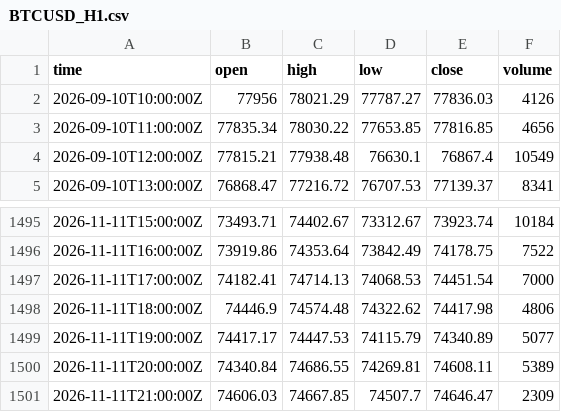
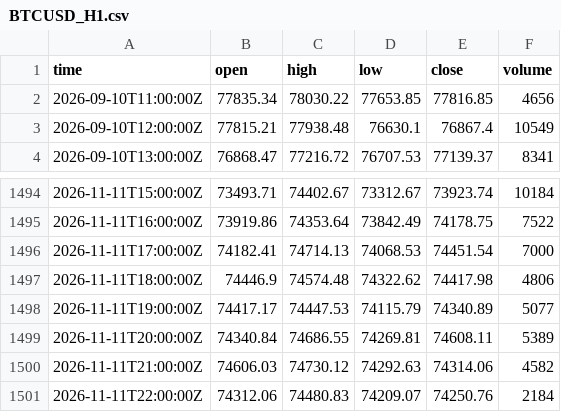
Before and after one commit to mintandmos-cell/tradinglab, a CSV file: data/exness/recent/BTCUSD_H1.csv, drawn as a sheet; only a part is shown, gaps mark what is left out.

Commit message:
pc: recent Exness bars [skip ci]

```diff
--- a/data/exness/recent/BTCUSD_H1.csv
+++ b/data/exness/recent/BTCUSD_H1.csv
@@ -1,3 +1,2 @@
 time,open,high,low,close,volume
-2026-09-10T10:00:00Z,77956,78021.29,77787.27,77836.03,4126
 2026-09-10T11:00:00Z,77835.34,78030.22,77653.85,77816.85,4656
@@ -1500,2 +1499,3 @@ time,open,high,low,close,volume
 2026-11-11T20:00:00Z,74340.84,74686.55,74269.81,74608.11,5389
-2026-11-11T21:00:00Z,74606.03,74667.85,74507.7,74646.47,2309
+2026-11-11T21:00:00Z,74606.03,74730.12,74292.63,74314.06,4582
+2026-11-11T22:00:00Z,74312.06,74480.83,74209.07,74250.76,2184
```
Also changed, not shown: data/exness/recent/AUDNZD_H1.csv, data/exness/recent/EURCHF_H1.csv, 17 other files.
